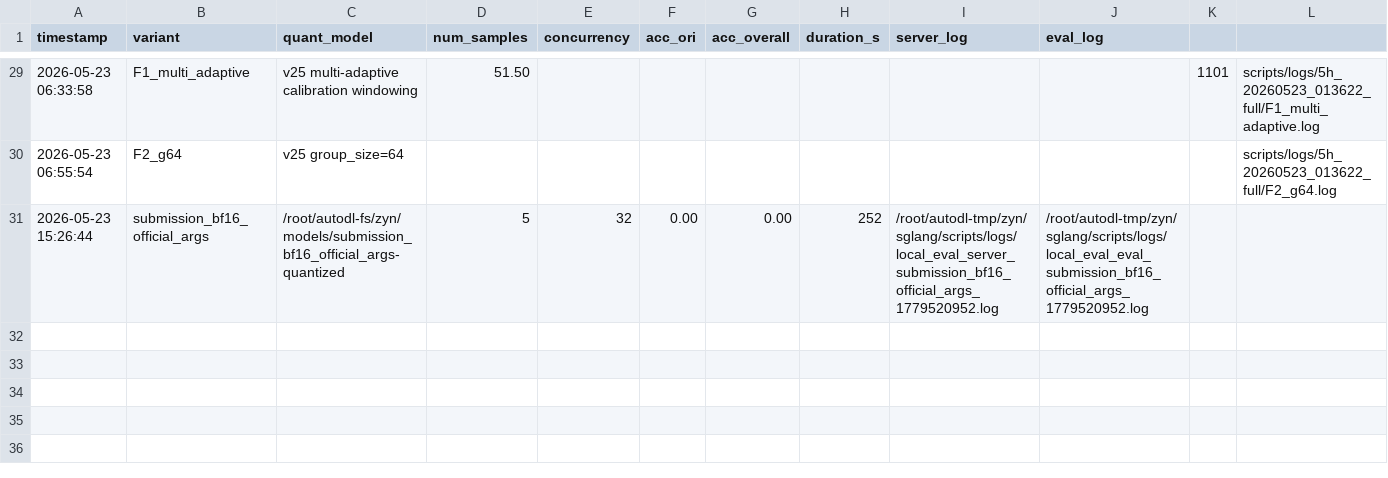
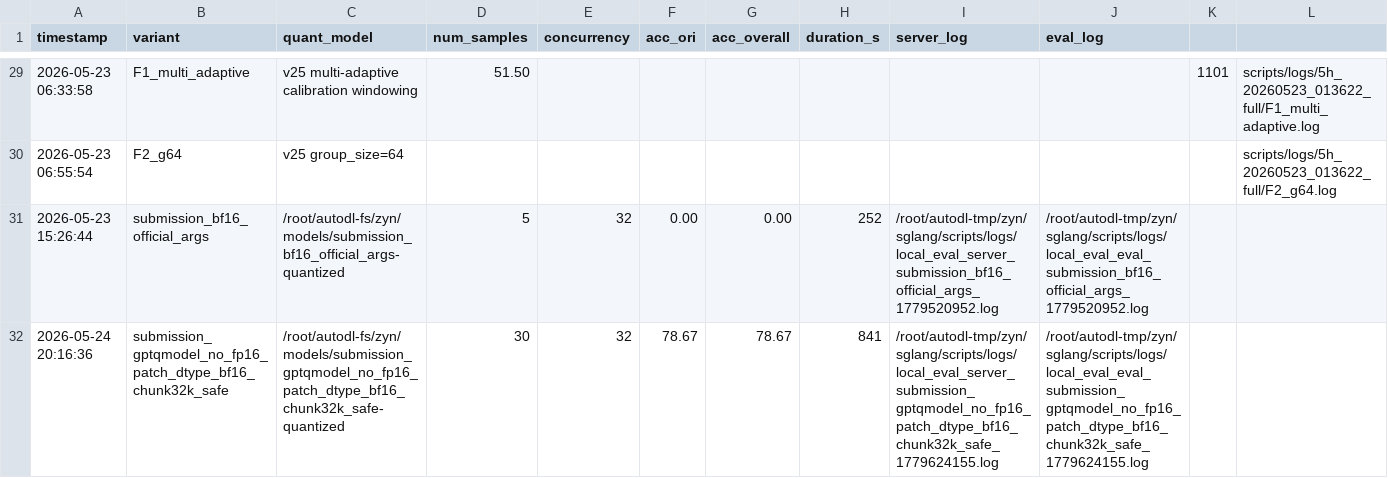
Before and after one commit to Spectrum-o/soar-openbmb-2026, a CSV file: scripts/eval_results.csv, drawn as a sheet; only a part is shown, gaps mark what is left out.

```diff
--- a/scripts/eval_results.csv
+++ b/scripts/eval_results.csv
@@ -31 +31,2 @@ timestamp,variant,quant_model,num_samples,concurrency,acc_ori,acc_overall,durati
 2026-05-23 15:26:44,submission_bf16_official_args,/root/autodl-fs/zyn/models/submission_bf16_official_args-quantized,5,32,0.00,0.00,252,/root/autodl-tmp/zyn/sglang/scripts/logs/local_eval_server_submission_bf16_official_args_1779520952.log,/root/autodl-tmp/zyn/sglang/scripts/logs/local_eval_eval_submission_bf16_official_args_1779520952.log
+2026-05-24 20:16:36,submission_gptqmodel_no_fp16_patch_dtype_bf16_chunk32k_safe,/root/autodl-fs/zyn/models/submission_gptqmodel_no_fp16_patch_dtype_bf16_chunk32k_safe-quantized,30,32,78.67,78.67,841,/root/autodl-tmp/zyn/sglang/scripts/logs/local_eval_server_submission_gptqmodel_no_fp16_patch_dtype_bf16_chunk32k_safe_1779624155.log,/root/autodl-tmp/zyn/sglang/scripts/logs/local_eval_eval_submission_gptqmodel_no_fp16_patch_dtype_bf16_chunk32k_safe_1779624155.log
```
Also changed, not shown: 3 other files.
